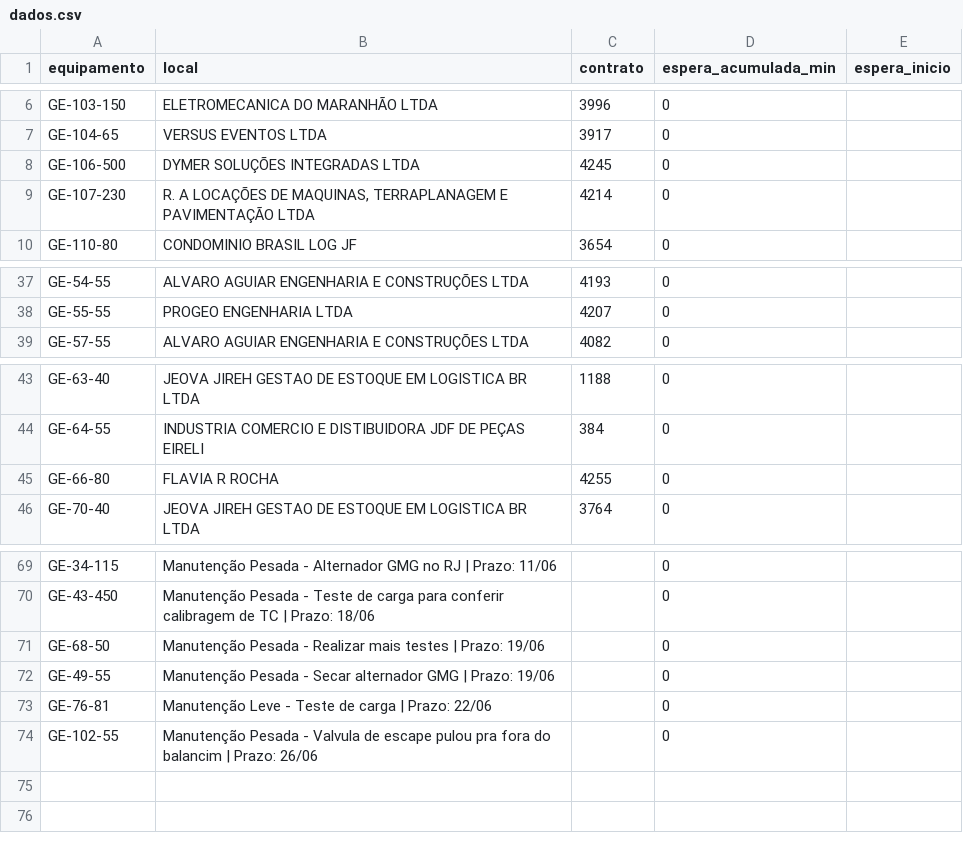
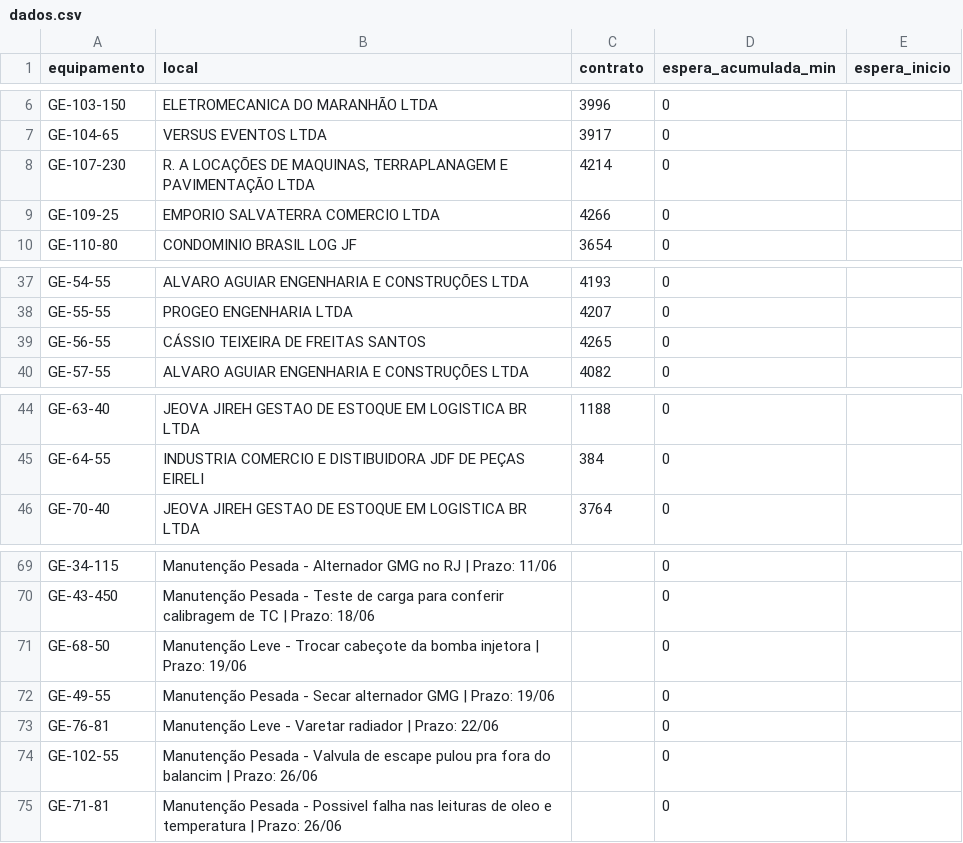
Before and after one commit to milwardarthur-prog/controle-manut, a CSV file: dados.csv, drawn as a sheet; only a part is shown, gaps mark what is left out.

Commit message:
Add files via upload

```diff
--- a/dados.csv
+++ b/dados.csv
@@ -7,4 +7,4 @@ GE-103-150,ELETROMECANICA DO MARANHÃO LTDA,3996,0,
 GE-104-65,VERSUS EVENTOS LTDA,3917,0,
-GE-106-500,DYMER SOLUÇÕES INTEGRADAS LTDA,4245,0,
 GE-107-230,"R. A LOCAÇÕES DE MAQUINAS, TERRAPLANAGEM E PAVIMENTAÇÃO LTDA",4214,0,
+GE-109-25,EMPORIO SALVATERRA COMERCIO LTDA,4266,0,
 GE-110-80,CONDOMINIO BRASIL LOG JF,3654,0,
@@ -38,2 +38,3 @@ GE-54-55,ALVARO AGUIAR ENGENHARIA E CONSTRUÇÕES LTDA,4193,0,
 GE-55-55,PROGEO ENGENHARIA LTDA,4207,0,
+GE-56-55,CÁSSIO TEIXEIRA DE FREITAS SANTOS,4265,0,
 GE-57-55,ALVARO AGUIAR ENGENHARIA E CONSTRUÇÕES LTDA,4082,0,
@@ -44,3 +45,2 @@ GE-63-40,JEOVA JIREH GESTAO DE ESTOQUE EM LOGISTICA BR LTDA,1188,0,
 GE-64-55,INDUSTRIA COMERCIO E DISTIBUIDORA JDF DE PEÇAS EIRELI,384,0,
-GE-66-80,FLAVIA R ROCHA,4255,0,
 GE-70-40,JEOVA JIREH GESTAO DE ESTOQUE EM LOGISTICA BR LTDA,3764,0,
@@ -70,5 +70,6 @@ GE-34-115,Manutenção Pesada - Alternador GMG no RJ | Prazo: 11/06,,0,
 GE-43-450,Manutenção Pesada - Teste de carga para conferir calibragem de TC | Prazo: 18/06,,0,
-GE-68-50,Manutenção Pesada - Realizar mais testes | Prazo: 19/06,,0,
+GE-68-50,Manutenção Leve - Trocar cabeçote da bomba injetora | Prazo: 19/06,,0,
 GE-49-55,Manutenção Pesada - Secar alternador GMG | Prazo: 19/06,,0,
-GE-76-81,Manutenção Leve - Teste de carga | Prazo: 22/06,,0,
+GE-76-81,Manutenção Leve - Varetar radiador | Prazo: 22/06,,0,
 GE-102-55,Manutenção Pesada - Valvula de escape pulou pra fora do balancim | Prazo: 26/06,,0,
+GE-71-81,Manutenção Pesada - Possivel falha nas leituras de oleo e temperatura | Prazo: 26/06,,0,
```
